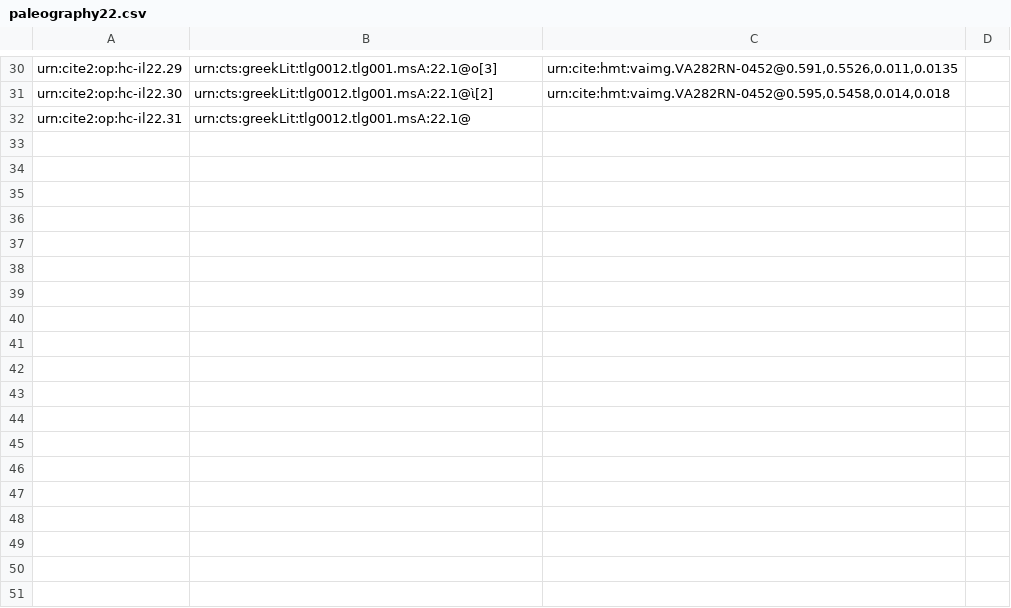
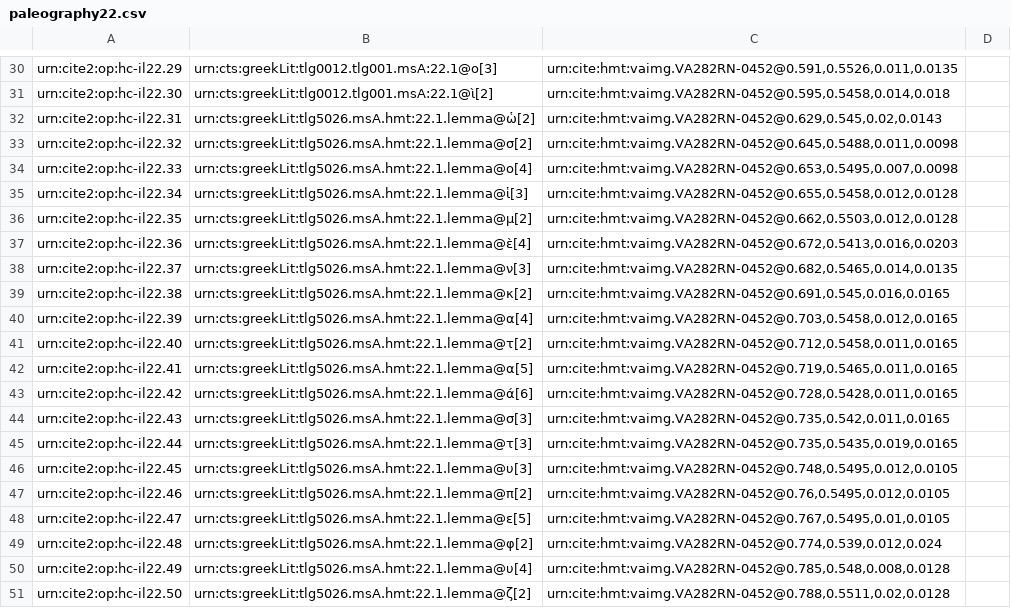
Before and after one commit to hmteditors/closed-hmt-22, a CSV file: collections/paleography22.csv, drawn as a sheet; only a part is shown, gaps mark what is left out; the diff covers the shown part only.

Commit message:
Update paleography22.csv

```diff
--- a/collections/paleography22.csv
+++ b/collections/paleography22.csv
@@ -31,2 +31,21 @@ urn:cite2:op:hc-il22.29,urn:cts:greekLit:tlg0012.tlg001.msA:22.1@ο[3],"urn:cite
 urn:cite2:op:hc-il22.30,urn:cts:greekLit:tlg0012.tlg001.msA:22.1@ὶ[2],"urn:cite:hmt:vaimg.VA282RN-0452@0.595,0.5458,0.014,0.018",
-urn:cite2:op:hc-il22.31,urn:cts:greekLit:tlg0012.tlg001.msA:22.1@,"",
+urn:cite2:op:hc-il22.31,urn:cts:greekLit:tlg5026.msA.hmt:22.1.lemma@ὡ[2],"urn:cite:hmt:vaimg.VA282RN-0452@0.629,0.545,0.02,0.0143",
+urn:cite2:op:hc-il22.32,urn:cts:greekLit:tlg5026.msA.hmt:22.1.lemma@σ[2],"urn:cite:hmt:vaimg.VA282RN-0452@0.645,0.5488,0.011,0.0098",
+urn:cite2:op:hc-il22.33,urn:cts:greekLit:tlg5026.msA.hmt:22.1.lemma@ο[4],"urn:cite:hmt:vaimg.VA282RN-0452@0.653,0.5495,0.007,0.0098",
+urn:cite2:op:hc-il22.34,urn:cts:greekLit:tlg5026.msA.hmt:22.1.lemma@ἱ[3],"urn:cite:hmt:vaimg.VA282RN-0452@0.655,0.5458,0.012,0.0128",
+urn:cite2:op:hc-il22.35,urn:cts:greekLit:tlg5026.msA.hmt:22.1.lemma@μ[2],"urn:cite:hmt:vaimg.VA282RN-0452@0.662,0.5503,0.012,0.0128",
+urn:cite2:op:hc-il22.36,urn:cts:greekLit:tlg5026.msA.hmt:22.1.lemma@ὲ[4],"urn:cite:hmt:vaimg.VA282RN-0452@0.672,0.5413,0.016,0.0203",
+urn:cite2:op:hc-il22.37,urn:cts:greekLit:tlg5026.msA.hmt:22.1.lemma@ν[3],"urn:cite:hmt:vaimg.VA282RN-0452@0.682,0.5465,0.014,0.0135",
+urn:cite2:op:hc-il22.38,urn:cts:greekLit:tlg5026.msA.hmt:22.1.lemma@κ[2],"urn:cite:hmt:vaimg.VA282RN-0452@0.691,0.545,0.016,0.0165",
+urn:cite2:op:hc-il22.39,urn:cts:greekLit:tlg5026.msA.hmt:22.1.lemma@α[4],"urn:cite:hmt:vaimg.VA282RN-0452@0.703,0.5458,0.012,0.0165",
+urn:cite2:op:hc-il22.40,urn:cts:greekLit:tlg5026.msA.hmt:22.1.lemma@τ[2],"urn:cite:hmt:vaimg.VA282RN-0452@0.712,0.5458,0.011,0.0165",
+urn:cite2:op:hc-il22.41,urn:cts:greekLit:tlg5026.msA.hmt:22.1.lemma@α[5],"urn:cite:hmt:vaimg.VA282RN-0452@0.719,0.5465,0.011,0.0165",
+urn:cite2:op:hc-il22.42,urn:cts:greekLit:tlg5026.msA.hmt:22.1.lemma@ά[6],"urn:cite:hmt:vaimg.VA282RN-0452@0.728,0.5428,0.011,0.0165",
+urn:cite2:op:hc-il22.43,urn:cts:greekLit:tlg5026.msA.hmt:22.1.lemma@σ[3],"urn:cite:hmt:vaimg.VA282RN-0452@0.735,0.542,0.011,0.0165",
+urn:cite2:op:hc-il22.44,urn:cts:greekLit:tlg5026.msA.hmt:22.1.lemma@τ[3],"urn:cite:hmt:vaimg.VA282RN-0452@0.735,0.5435,0.019,0.0165",
+urn:cite2:op:hc-il22.45,urn:cts:greekLit:tlg5026.msA.hmt:22.1.lemma@υ[3],"urn:cite:hmt:vaimg.VA282RN-0452@0.748,0.5495,0.012,0.0105",
+urn:cite2:op:hc-il22.46,urn:cts:greekLit:tlg5026.msA.hmt:22.1.lemma@π[2],"urn:cite:hmt:vaimg.VA282RN-0452@0.76,0.5495,0.012,0.0105",
+urn:cite2:op:hc-il22.47,urn:cts:greekLit:tlg5026.msA.hmt:22.1.lemma@ε[5],"urn:cite:hmt:vaimg.VA282RN-0452@0.767,0.5495,0.01,0.0105",
+urn:cite2:op:hc-il22.48,urn:cts:greekLit:tlg5026.msA.hmt:22.1.lemma@φ[2],"urn:cite:hmt:vaimg.VA282RN-0452@0.774,0.539,0.012,0.024",
+urn:cite2:op:hc-il22.49,urn:cts:greekLit:tlg5026.msA.hmt:22.1.lemma@υ[4],"urn:cite:hmt:vaimg.VA282RN-0452@0.785,0.548,0.008,0.0128",
+urn:cite2:op:hc-il22.50,urn:cts:greekLit:tlg5026.msA.hmt:22.1.lemma@ζ[2],"urn:cite:hmt:vaimg.VA282RN-0452@0.788,0.5511,0.02,0.0128",
```
Also changed, not shown: 20 added rows elsewhere in this file.
